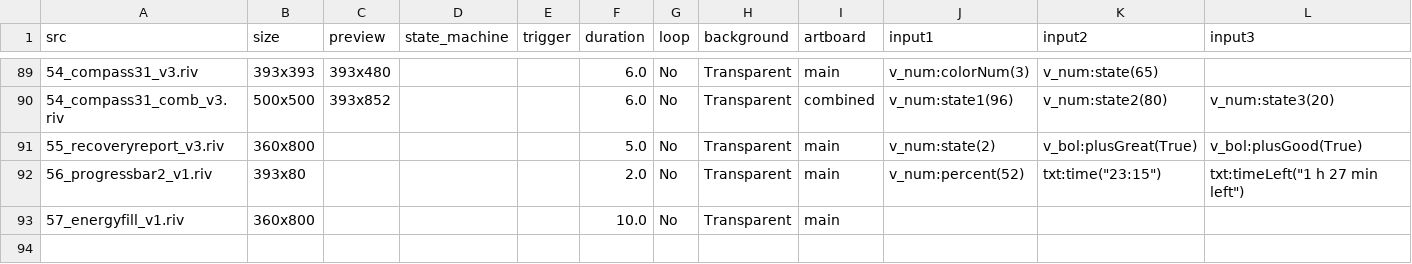
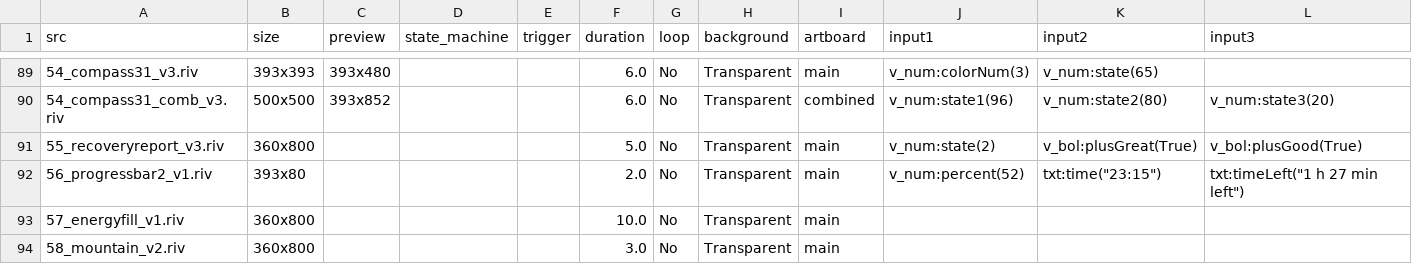
Before and after one commit to KurganskiYu/Rive, a CSV file: _videos.csv, drawn as a sheet; only a part is shown, gaps mark what is left out; rows hold the shown columns only; the diff names each change by its address in the sheet, - before the commit and + after, or states it on an @@ line.

```diff
--- a/_videos.csv
+++ b/_videos.csv
+row 94: 58_mountain_v2.riv | 360x800 |  |  |  | 3.0 | No | Transparent | main
```
Also changed, not shown: 18 other files.
